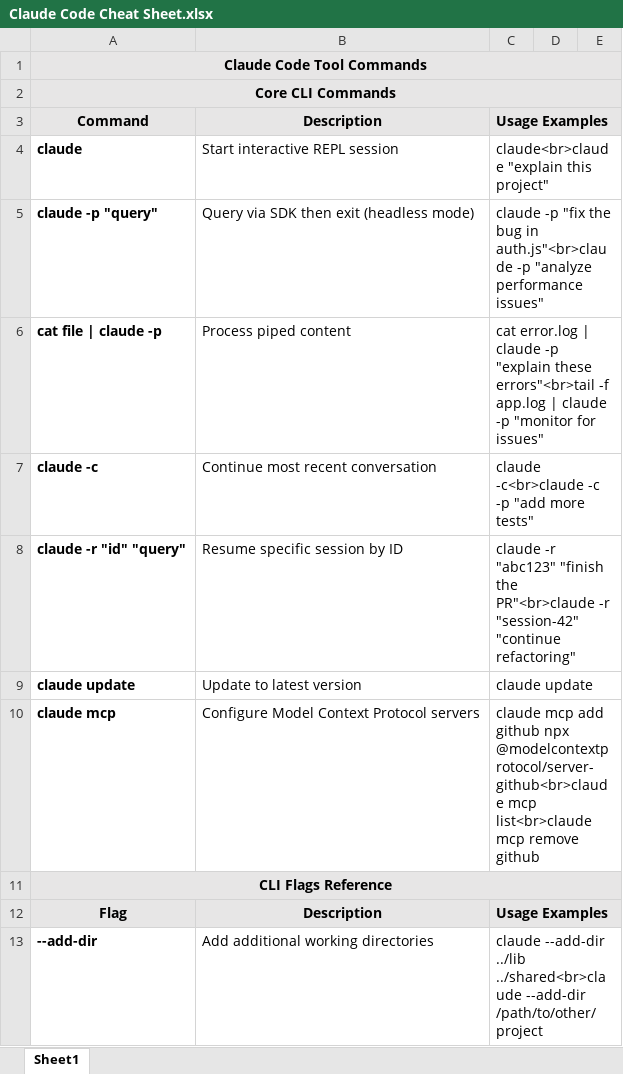
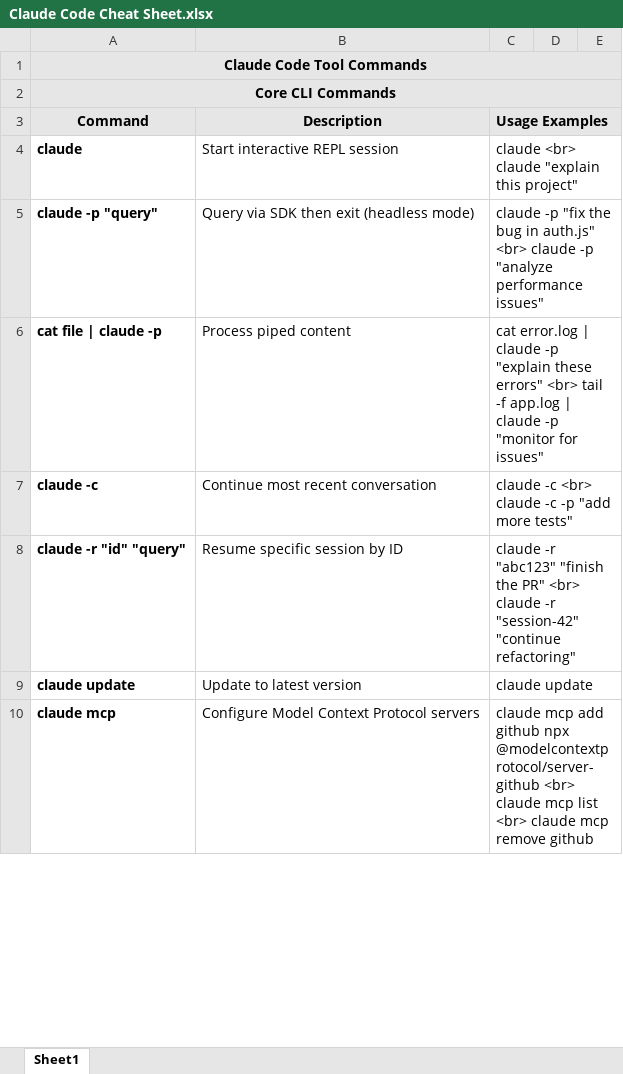
Before and after one commit to aeulker/Claude-Code-Cheat-Sheet, an Excel workbook: Claude Code Cheat Sheet.xlsx, sheet Sheet1, drawn as a sheet; only a part is shown; values as stored, in another font and other column widths than the file's, no borders; removed rows and columns are numbered as before the commit, all else as after; the diff covers the shown part only; the diff names each change by its address in the sheet, - before the commit and + after, or states it on an @@ line.

```diff
--- a/Claude Code Cheat Sheet.xlsx (sheet Sheet1)
+++ b/Claude Code Cheat Sheet.xlsx (sheet Sheet1)
-C4: claude<br>claude "explain this project"
+C4: claude <br> claude "explain this project"
-C5: …bug in auth.js"<br>claude -p "analyze…
+C5: …bug in auth.js" <br> claude -p "analyze…
-C6: …"explain these errors"<br>tail -f app.log…
+C6: …"explain these errors" <br> tail -f app.log…
-C7: claude -c<br>claude -c -p "add more tests"
+C7: claude -c <br> claude -c -p "add more tests"
-C8: …"finish the PR"<br>claude -r "session-42"…
+C8: …"finish the PR" <br> claude -r "session-42"…
-C10: …github npx @modelcontextprotocol/server-github<br>claude mcp list<br>claude mcp remove…
+C10: …github npx @modelcontextprotocol/server-github <br> claude mcp list <br> claude mcp remove…
-row 11: CLI Flags Reference
@@ row 12 moved to row 54: Flag @@
-row 13: --add-dir | Add additional working directories | claude --add-dir ../lib ../shared<br>claude --add-dir /path/to/other/project
```
Also changed, not shown: 76 added rows, 22 removed rows, 18 moved rows, 40 edited cells, cell formats and merged cells elsewhere in this sheet.
